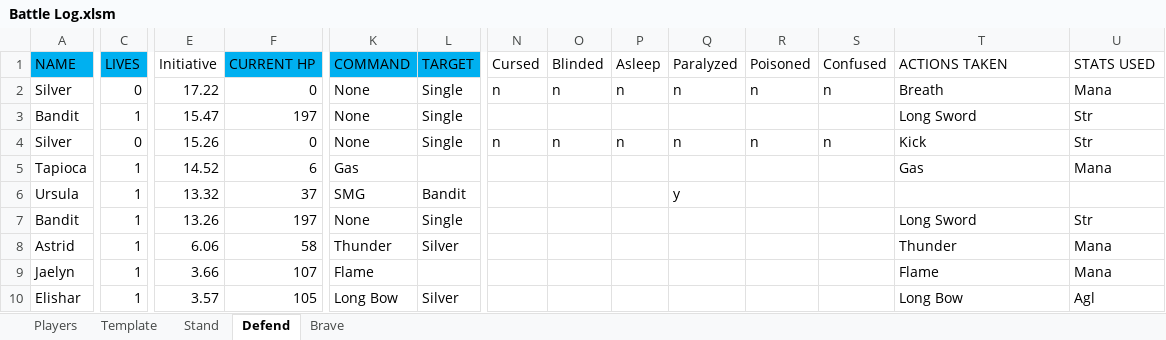
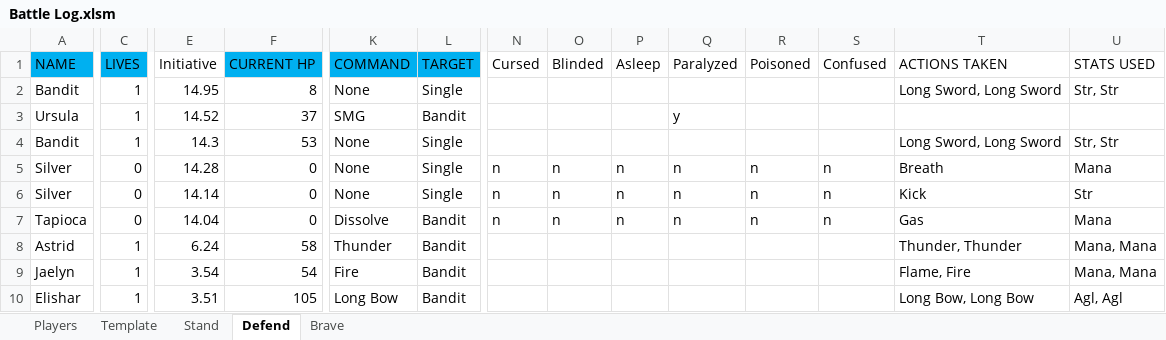
Before and after one commit to ActionIV/pillar, an Excel workbook: Battle Log.xlsm, sheet Defend, drawn as a sheet; only a part is shown, gaps mark what is left out; values as stored, in another font and other column widths than the file's, no borders; removed rows and columns are numbered as before the commit, all else as after; rows hold the shown columns only; the diff names each change by its address in the sheet, - before the commit and + after, or states it on an @@ line.

```diff
--- a/Battle Log.xlsm (sheet Defend)
+++ b/Battle Log.xlsm (sheet Defend)
+row 2: Bandit | 1 | 14.95 | 8 | None | Single |  |  |  |  |  |  | Long Sword, Long Sword | Str, Str
+row 3: Ursula | 1 | 14.52 | 37 | SMG | Bandit |  |  |  | y
+row 4: Bandit | 1 | 14.3 | 53 | None | Single |  |  |  |  |  |  | Long Sword, Long Sword | Str, Str
-E5 (Initiative): 17.22
+E5 (Initiative): 14.28
-row 3: Bandit | 1 | 15.47 | 197 | None | Single |  |  |  |  |  |  | Long Sword | Str
-E6 (Initiative): 15.26
+E6 (Initiative): 14.14
-C7 (LIVES): 1
+C7 (LIVES): 0
-E7 (Initiative): 14.52
+E7 (Initiative): 14.04
-F7 (CURRENT HP): 6
+F7 (CURRENT HP): 0
-K7 (COMMAND): Gas
+K7 (COMMAND): Dissolve
-L7 (TARGET): (empty)
+L7 (TARGET): Bandit
-N7 (Cursed): (empty)
+N7 (Cursed): n
-O7 (Blinded): (empty)
+O7 (Blinded): n
-P7 (Asleep): (empty)
+P7 (Asleep): n
-Q7 (Paralyzed): (empty)
+Q7 (Paralyzed): n
-R7 (Poisoned): (empty)
+R7 (Poisoned): n
-S7 (Confused): (empty)
+S7 (Confused): n
-row 6: Ursula | 1 | 13.32 | 37 | SMG | Bandit |  |  |  | y
-row 7: Bandit | 1 | 13.26 | 197 | None | Single |  |  |  |  |  |  | Long Sword | Str
-E8 (Initiative): 6.06
+E8 (Initiative): 6.24
-L8 (TARGET): Silver
+L8 (TARGET): Bandit
-T8 (ACTIONS TAKEN): Thunder
+T8 (ACTIONS TAKEN): Thunder, Thunder
-U8:U9 (STATS USED): Mana
+U8:U9 (STATS USED): Mana, Mana
-E9 (Initiative): 3.66
+E9 (Initiative): 3.54
-F9 (CURRENT HP): 107
+F9 (CURRENT HP): 54
-K9 (COMMAND): Flame
+K9 (COMMAND): Fire
-L9 (TARGET): (empty)
+L9 (TARGET): Bandit
-T9 (ACTIONS TAKEN): Flame
+T9 (ACTIONS TAKEN): Flame, Fire
-E10 (Initiative): 3.57
+E10 (Initiative): 3.51
-L10 (TARGET): Silver
+L10 (TARGET): Bandit
-T10 (ACTIONS TAKEN): Long Bow
+T10 (ACTIONS TAKEN): Long Bow, Long Bow
-U10 (STATS USED): Agl
+U10 (STATS USED): Agl, Agl
```
Also changed, not shown: sheet Stand, sheet Brave, sheet Players, FFL2 Data.xlsx, 1 other file.
